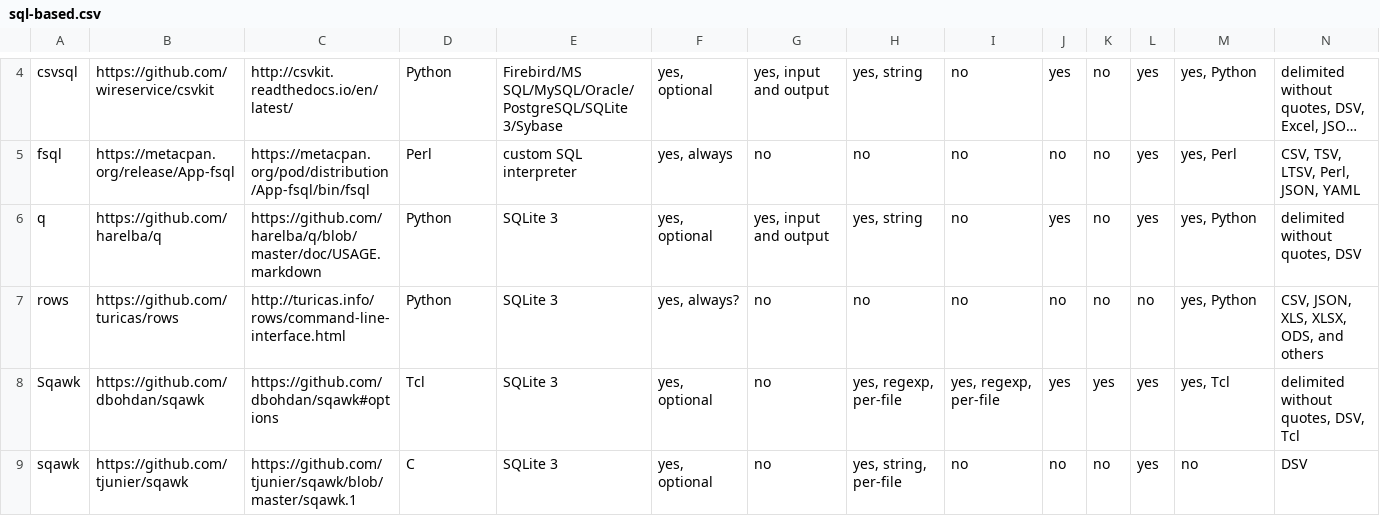
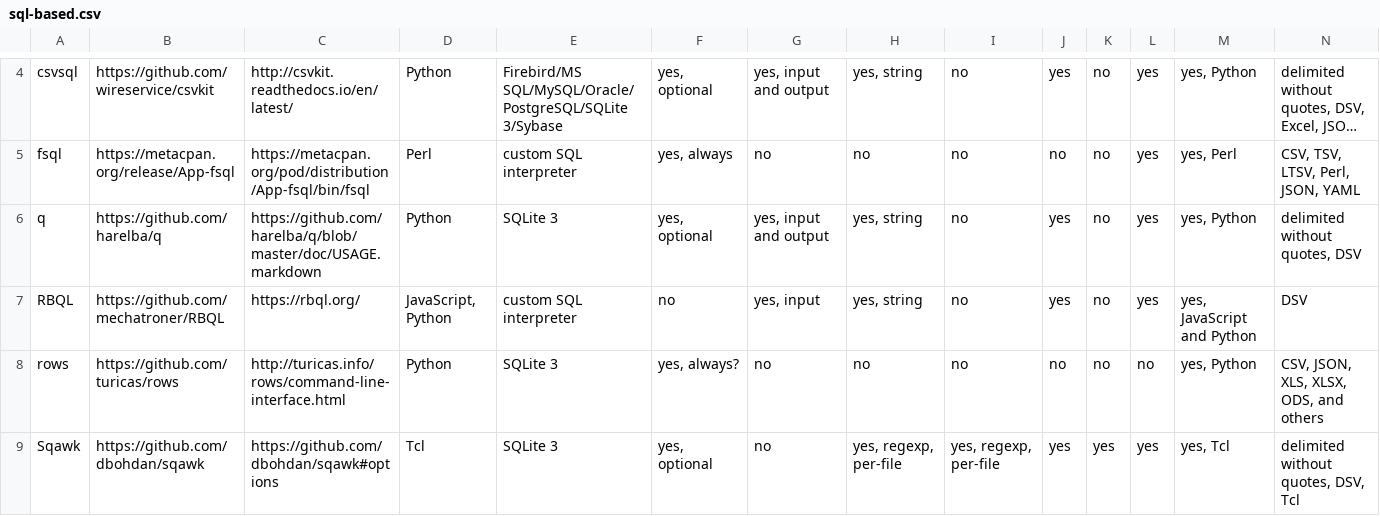
Before and after one commit to dbohdan/structured-text-tools, a CSV file: sql-based.csv, drawn as a sheet; only a part is shown, gaps mark what is left out; the shorter side is filled out with more unchanged rows; long unchanged cells end in …; rows hold the shown columns only; the diff names each change by its address in the sheet, - before the commit and + after, or states it on an @@ line.

Commit message:
SQL-based: add RBQL
Resolves #77.

```diff
--- a/sql-based.csv
+++ b/sql-based.csv
+row 7: RBQL | https://github.com/mechatroner/RBQL | https://rbql.org/ | JavaScript, Python | custom SQL interpreter | no | yes, input | yes, string | no | yes | no | yes | yes, JavaScript and Python | DSV
```
Also changed, not shown: 1 other file.
